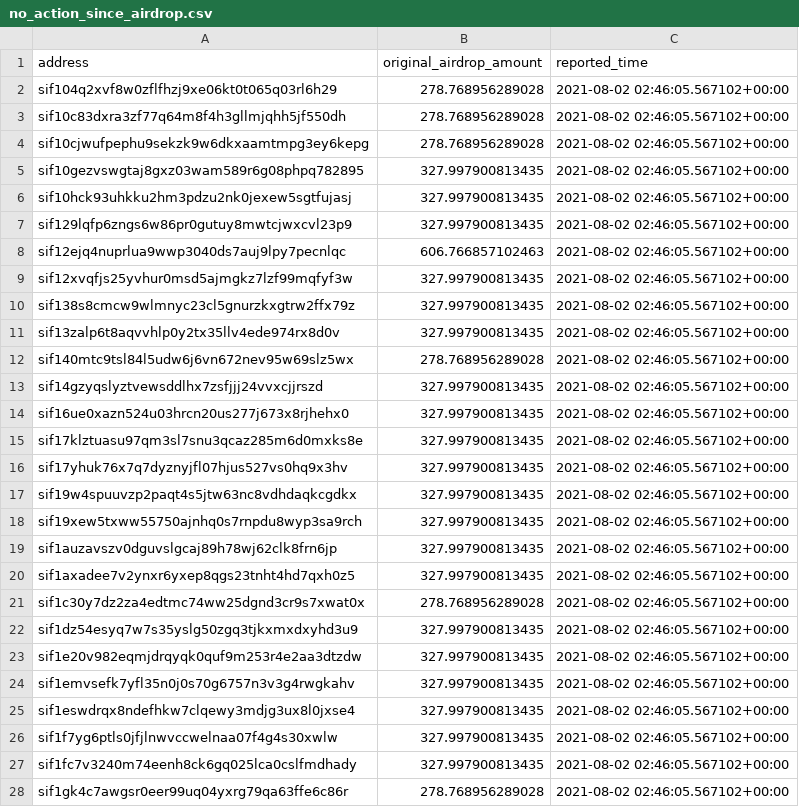
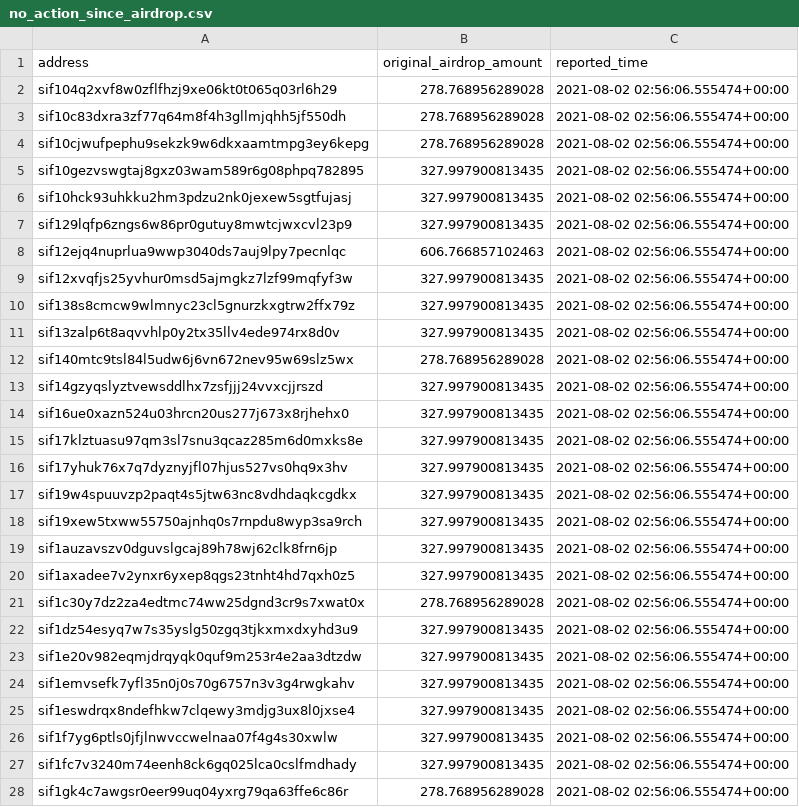
Before and after one commit to Sifchain/airdrop, a CSV file: extracts/no_action_since_airdrop.csv, drawn as a sheet; only a part is shown; the diff covers the shown part only.

```diff
--- a/extracts/no_action_since_airdrop.csv
+++ b/extracts/no_action_since_airdrop.csv
@@ -1,28 +1,28 @@
 address,original_airdrop_amount,reported_time
-sif104q2xvf8w0zflfhzj9xe06kt0t065q03rl6h29,278.768956289028,2021-08-02 02:46:05.567102+00:00
-sif10c83dxra3zf77q64m8f4h3gllmjqhh5jf550dh,278.768956289028,2021-08-02 02:46:05.567102+00:00
-sif10cjwufpephu9sekzk9w6dkxaamtmpg3ey6kepg,278.768956289028,2021-08-02 02:46:05.567102+00:00
-sif10gezvswgtaj8gxz03wam589r6g08phpq782895,327.997900813435,2021-08-02 02:46:05.567102+00:00
-sif10hck93uhkku2hm3pdzu2nk0jexew5sgtfujasj,327.997900813435,2021-08-02 02:46:05.567102+00:00
-sif129lqfp6zngs6w86pr0gutuy8mwtcjwxcvl23p9,327.997900813435,2021-08-02 02:46:05.567102+00:00
-sif12ejq4nuprlua9wwp3040ds7auj9lpy7pecnlqc,606.766857102463,2021-08-02 02:46:05.567102+00:00
-sif12xvqfjs25yvhur0msd5ajmgkz7lzf99mqfyf3w,327.997900813435,2021-08-02 02:46:05.567102+00:00
-sif138s8cmcw9wlmnyc23cl5gnurzkxgtrw2ffx79z,327.997900813435,2021-08-02 02:46:05.567102+00:00
-sif13zalp6t8aqvvhlp0y2tx35llv4ede974rx8d0v,327.997900813435,2021-08-02 02:46:05.567102+00:00
-sif140mtc9tsl84l5udw6j6vn672nev95w69slz5wx,278.768956289028,2021-08-02 02:46:05.567102+00:00
-sif14gzyqslyztvewsddlhx7zsfjjj24vvxcjjrszd,327.997900813435,2021-08-02 02:46:05.567102+00:00
-sif16ue0xazn524u03hrcn20us277j673x8rjhehx0,327.997900813435,2021-08-02 02:46:05.567102+00:00
-sif17klztuasu97qm3sl7snu3qcaz285m6d0mxks8e,327.997900813435,2021-08-02 02:46:05.567102+00:00
-sif17yhuk76x7q7dyznyjfl07hjus527vs0hq9x3hv,327.997900813435,2021-08-02 02:46:05.567102+00:00
-sif19w4spuuvzp2paqt4s5jtw63nc8vdhdaqkcgdkx,327.997900813435,2021-08-02 02:46:05.567102+00:00
-sif19xew5txww55750ajnhq0s7rnpdu8wyp3sa9rch,327.997900813435,2021-08-02 02:46:05.567102+00:00
-sif1auzavszv0dguvslgcaj89h78wj62clk8frn6jp,327.997900813435,2021-08-02 02:46:05.567102+00:00
-sif1axadee7v2ynxr6yxep8qgs23tnht4hd7qxh0z5,327.997900813435,2021-08-02 02:46:05.567102+00:00
-sif1c30y7dz2za4edtmc74ww25dgnd3cr9s7xwat0x,278.768956289028,2021-08-02 02:46:05.567102+00:00
-sif1dz54esyq7w7s35yslg50zgq3tjkxmxdxyhd3u9,327.997900813435,2021-08-02 02:46:05.567102+00:00
-sif1e20v982eqmjdrqyqk0quf9m253r4e2aa3dtzdw,327.997900813435,2021-08-02 02:46:05.567102+00:00
-sif1emvsefk7yfl35n0j0s70g6757n3v3g4rwgkahv,327.997900813435,2021-08-02 02:46:05.567102+00:00
-sif1eswdrqx8ndefhkw7clqewy3mdjg3ux8l0jxse4,327.997900813435,2021-08-02 02:46:05.567102+00:00
-sif1f7yg6ptls0jfjlnwvccwelnaa07f4g4s30xwlw,327.997900813435,2021-08-02 02:46:05.567102+00:00
-sif1fc7v3240m74eenh8ck6gq025lca0cslfmdhady,327.997900813435,2021-08-02 02:46:05.567102+00:00
-sif1gk4c7awgsr0eer99uq04yxrg79qa63ffe6c86r,278.768956289028,2021-08-02 02:46:05.567102+00:00
+sif104q2xvf8w0zflfhzj9xe06kt0t065q03rl6h29,278.768956289028,2021-08-02 02:56:06.555474+00:00
+sif10c83dxra3zf77q64m8f4h3gllmjqhh5jf550dh,278.768956289028,2021-08-02 02:56:06.555474+00:00
+sif10cjwufpephu9sekzk9w6dkxaamtmpg3ey6kepg,278.768956289028,2021-08-02 02:56:06.555474+00:00
+sif10gezvswgtaj8gxz03wam589r6g08phpq782895,327.997900813435,2021-08-02 02:56:06.555474+00:00
+sif10hck93uhkku2hm3pdzu2nk0jexew5sgtfujasj,327.997900813435,2021-08-02 02:56:06.555474+00:00
+sif129lqfp6zngs6w86pr0gutuy8mwtcjwxcvl23p9,327.997900813435,2021-08-02 02:56:06.555474+00:00
+sif12ejq4nuprlua9wwp3040ds7auj9lpy7pecnlqc,606.766857102463,2021-08-02 02:56:06.555474+00:00
+sif12xvqfjs25yvhur0msd5ajmgkz7lzf99mqfyf3w,327.997900813435,2021-08-02 02:56:06.555474+00:00
+sif138s8cmcw9wlmnyc23cl5gnurzkxgtrw2ffx79z,327.997900813435,2021-08-02 02:56:06.555474+00:00
+sif13zalp6t8aqvvhlp0y2tx35llv4ede974rx8d0v,327.997900813435,2021-08-02 02:56:06.555474+00:00
+sif140mtc9tsl84l5udw6j6vn672nev95w69slz5wx,278.768956289028,2021-08-02 02:56:06.555474+00:00
+sif14gzyqslyztvewsddlhx7zsfjjj24vvxcjjrszd,327.997900813435,2021-08-02 02:56:06.555474+00:00
+sif16ue0xazn524u03hrcn20us277j673x8rjhehx0,327.997900813435,2021-08-02 02:56:06.555474+00:00
+sif17klztuasu97qm3sl7snu3qcaz285m6d0mxks8e,327.997900813435,2021-08-02 02:56:06.555474+00:00
+sif17yhuk76x7q7dyznyjfl07hjus527vs0hq9x3hv,327.997900813435,2021-08-02 02:56:06.555474+00:00
+sif19w4spuuvzp2paqt4s5jtw63nc8vdhdaqkcgdkx,327.997900813435,2021-08-02 02:56:06.555474+00:00
+sif19xew5txww55750ajnhq0s7rnpdu8wyp3sa9rch,327.997900813435,2021-08-02 02:56:06.555474+00:00
+sif1auzavszv0dguvslgcaj89h78wj62clk8frn6jp,327.997900813435,2021-08-02 02:56:06.555474+00:00
+sif1axadee7v2ynxr6yxep8qgs23tnht4hd7qxh0z5,327.997900813435,2021-08-02 02:56:06.555474+00:00
+sif1c30y7dz2za4edtmc74ww25dgnd3cr9s7xwat0x,278.768956289028,2021-08-02 02:56:06.555474+00:00
+sif1dz54esyq7w7s35yslg50zgq3tjkxmxdxyhd3u9,327.997900813435,2021-08-02 02:56:06.555474+00:00
+sif1e20v982eqmjdrqyqk0quf9m253r4e2aa3dtzdw,327.997900813435,2021-08-02 02:56:06.555474+00:00
+sif1emvsefk7yfl35n0j0s70g6757n3v3g4rwgkahv,327.997900813435,2021-08-02 02:56:06.555474+00:00
+sif1eswdrqx8ndefhkw7clqewy3mdjg3ux8l0jxse4,327.997900813435,2021-08-02 02:56:06.555474+00:00
+sif1f7yg6ptls0jfjlnwvccwelnaa07f4g4s30xwlw,327.997900813435,2021-08-02 02:56:06.555474+00:00
+sif1fc7v3240m74eenh8ck6gq025lca0cslfmdhady,327.997900813435,2021-08-02 02:56:06.555474+00:00
+sif1gk4c7awgsr0eer99uq04yxrg79qa63ffe6c86r,278.768956289028,2021-08-02 02:56:06.555474+00:00
```
Also changed, not shown: 26 edited cells elsewhere in this file, extracts/current_not_enough.csv, extracts/current_qualified.csv, 1 other file.
